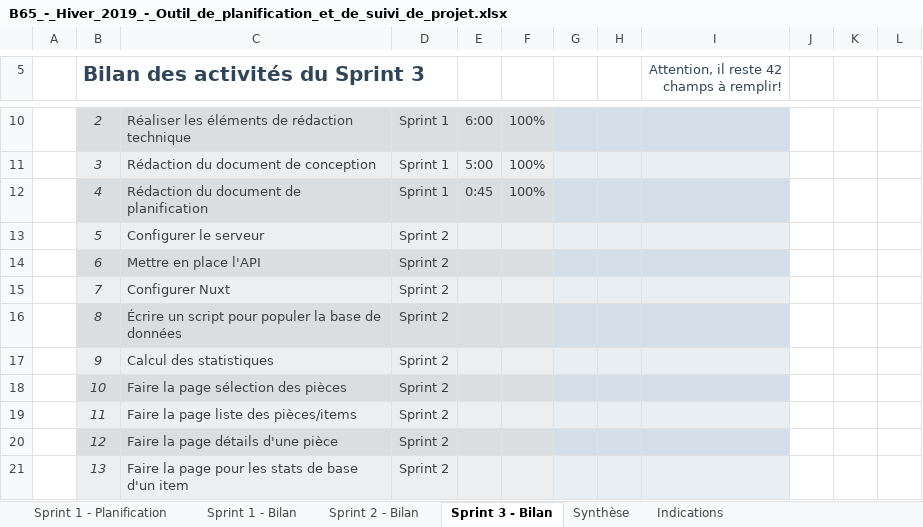
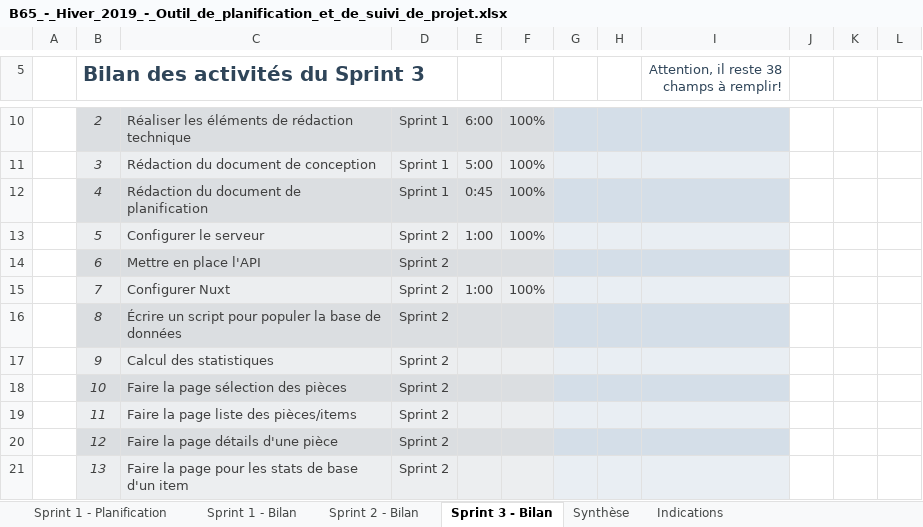
Before and after one commit to escargotprodige/synthese, an Excel workbook: docs/B65_-_Hiver_2019_-_Outil_de_planification_et_de_suivi_de_projet.xlsx, sheet Sprint 3 - Bilan, drawn as a sheet; only a part is shown, gaps mark what is left out; values as stored, in another font and other column widths than the file's, no borders; conditional formats not drawn; the diff names each change by its address in the sheet, - before the commit and + after, or states it on an @@ line.

```diff
--- a/docs/B65_-_Hiver_2019_-_Outil_de_planification_et_de_suivi_de_projet.xlsx (sheet Sprint 3 - Bilan)
+++ b/docs/B65_-_Hiver_2019_-_Outil_de_planification_et_de_suivi_de_projet.xlsx (sheet Sprint 3 - Bilan)
-I5: Attention, il reste 42 champs à remplir!
+I5: Attention, il reste 38 champs à remplir!
-E13: (empty)
+E13: 1:00
-F13: (empty)
+F13: 100%
-E15: (empty)
+E15: 1:00
-F15: (empty)
+F15: 100%
```
Also changed, not shown: sheet Synthèse, sheet Sprint 2 - Bilan, hidden cells, charts or pictures, 4 other files.
